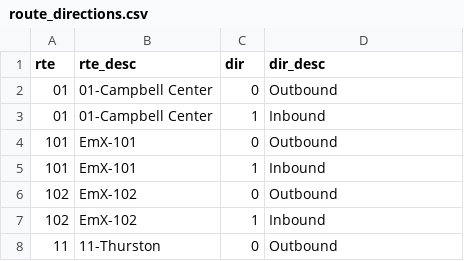
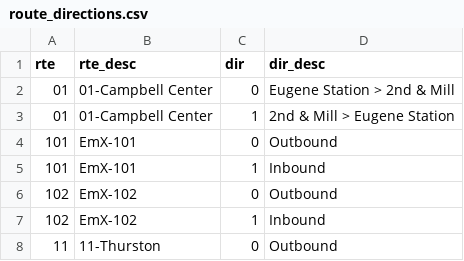
Before and after one commit to gis-survey/MobileSurveyor, a CSV file: app/src/main/assets/route_directions.csv, drawn as a sheet; only a part is shown.

Commit message:
add test direction labels

```diff
--- a/app/src/main/assets/route_directions.csv
+++ b/app/src/main/assets/route_directions.csv
@@ -1,4 +1,4 @@
 rte,rte_desc,dir,dir_desc
-01,01-Campbell Center,0,Outbound
-01,01-Campbell Center,1,Inbound
+01,01-Campbell Center,0,Eugene Station > 2nd & Mill
+01,01-Campbell Center,1,2nd & Mill > Eugene Station
 101,EmX-101,0,Outbound
```
